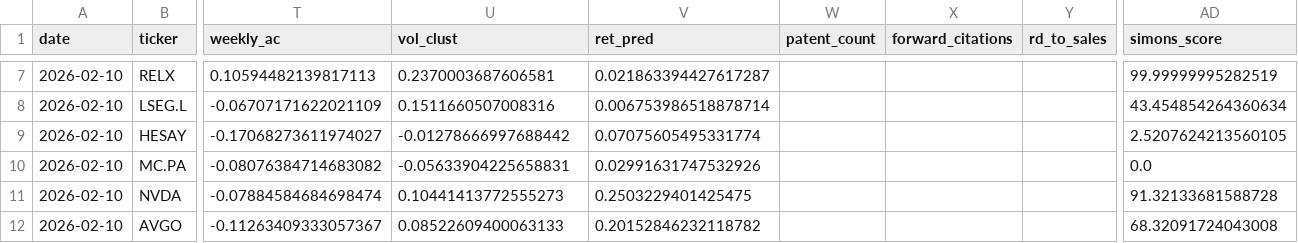
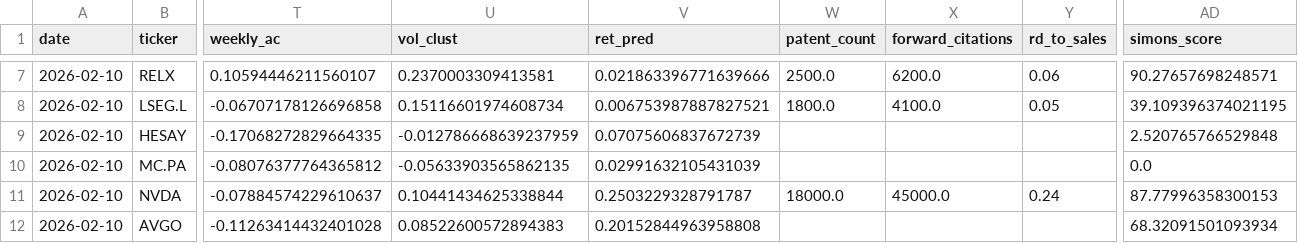
Before and after one commit to Hliaskon/my-investing-screener, a CSV file: outputs/screen_results_v2.csv, drawn as a sheet; only a part is shown, gaps mark what is left out; the diff covers the shown part only; the diff names each change by its address in the sheet, - before the commit and + after, or states it on an @@ line.

Commit message:
weekly v2 refresh: 2026-02-10

```diff
--- a/outputs/screen_results_v2.csv
+++ b/outputs/screen_results_v2.csv
-T7 (weekly_ac): 0.10594482139817113
+T7 (weekly_ac): 0.10594446211560107
-U7 (vol_clust): 0.2370003687606581
+U7 (vol_clust): 0.2370003309413581
-V7 (ret_pred): 0.021863394427617287
+V7 (ret_pred): 0.021863396771639666
-W7 (patent_count): (empty)
+W7 (patent_count): 2500.0
-X7 (forward_citations): (empty)
+X7 (forward_citations): 6200.0
-Y7 (rd_to_sales): (empty)
+Y7 (rd_to_sales): 0.06
-AD7 (simons_score): 99.99999995282519
+AD7 (simons_score): 90.27657698248571
-T8 (weekly_ac): -0.06707171622021109
+T8 (weekly_ac): -0.06707178126696858
-U8 (vol_clust): 0.1511660507008316
+U8 (vol_clust): 0.15116601974608734
-V8 (ret_pred): 0.006753986518878714
+V8 (ret_pred): 0.006753987887827521
-W8 (patent_count): (empty)
+W8 (patent_count): 1800.0
-X8 (forward_citations): (empty)
+X8 (forward_citations): 4100.0
-Y8 (rd_to_sales): (empty)
+Y8 (rd_to_sales): 0.05
-AD8 (simons_score): 43.454854264360634
+AD8 (simons_score): 39.109396374021195
-T9 (weekly_ac): -0.17068273611974027
+T9 (weekly_ac): -0.17068272829664335
-U9 (vol_clust): -0.01278666997688442
+U9 (vol_clust): -0.012786668639237959
-V9 (ret_pred): 0.07075605495331774
+V9 (ret_pred): 0.07075606837672739
-AD9 (simons_score): 2.5207624213560105
+AD9 (simons_score): 2.520765766529848
-T10 (weekly_ac): -0.08076384714683082
+T10 (weekly_ac): -0.08076377764365812
-U10 (vol_clust): -0.05633904225658831
+U10 (vol_clust): -0.05633903565862135
-V10 (ret_pred): 0.02991631747532926
+V10 (ret_pred): 0.02991632105431039
-T11 (weekly_ac): -0.07884584684698474
+T11 (weekly_ac): -0.07884574229610637
-U11 (vol_clust): 0.10441413772555273
+U11 (vol_clust): 0.10441434625338844
-V11 (ret_pred): 0.2503229401425475
+V11 (ret_pred): 0.2503229328791787
-W11 (patent_count): (empty)
+W11 (patent_count): 18000.0
-X11 (forward_citations): (empty)
+X11 (forward_citations): 45000.0
-Y11 (rd_to_sales): (empty)
+Y11 (rd_to_sales): 0.24
-AD11 (simons_score): 91.32133681588728
+AD11 (simons_score): 87.77996358300153
-T12 (weekly_ac): -0.11263409333057367
+T12 (weekly_ac): -0.11263414432401028
-U12 (vol_clust): 0.08522609400063133
+U12 (vol_clust): 0.08522600572894383
-V12 (ret_pred): 0.20152846232118782
+V12 (ret_pred): 0.20152844963958808
-AD12 (simons_score): 68.32091724043008
+AD12 (simons_score): 68.32091501093934
```
Also changed, not shown: 58 edited cells elsewhere in this file, 1 other file.
